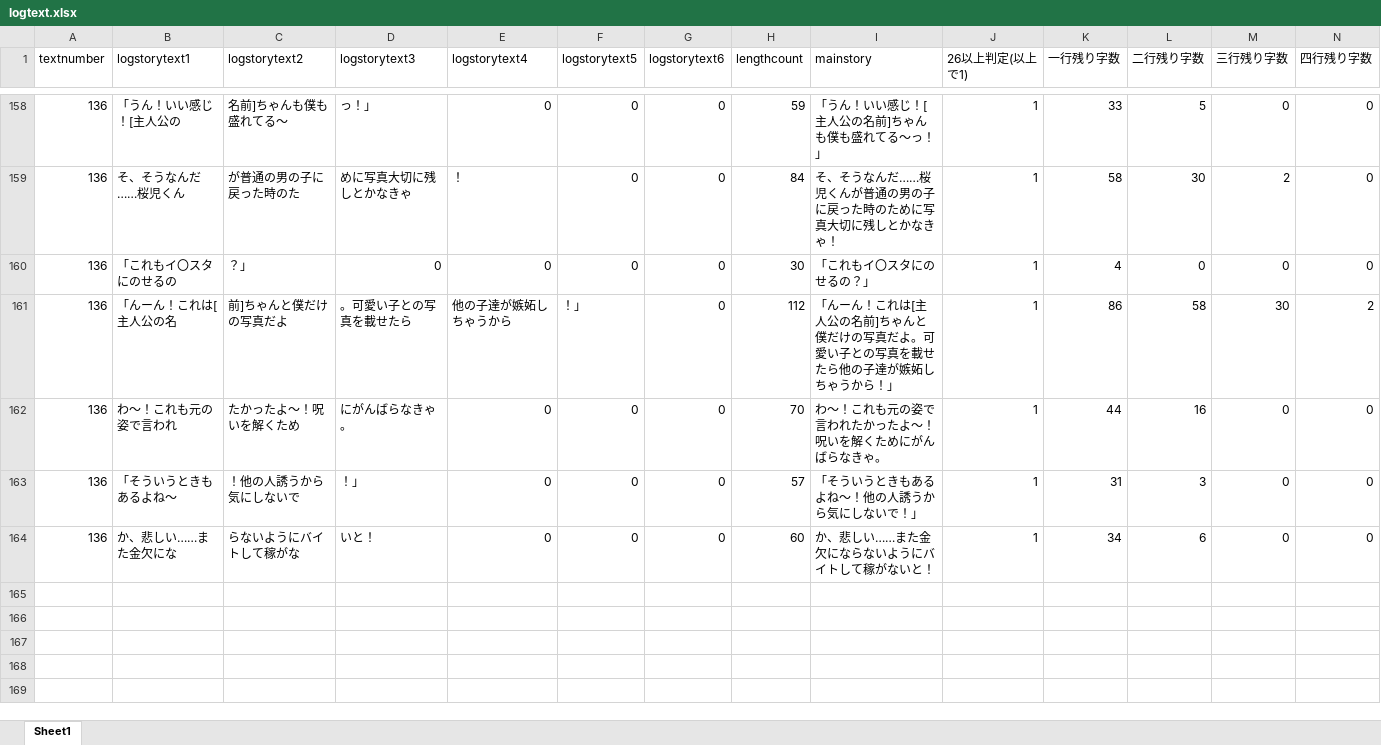
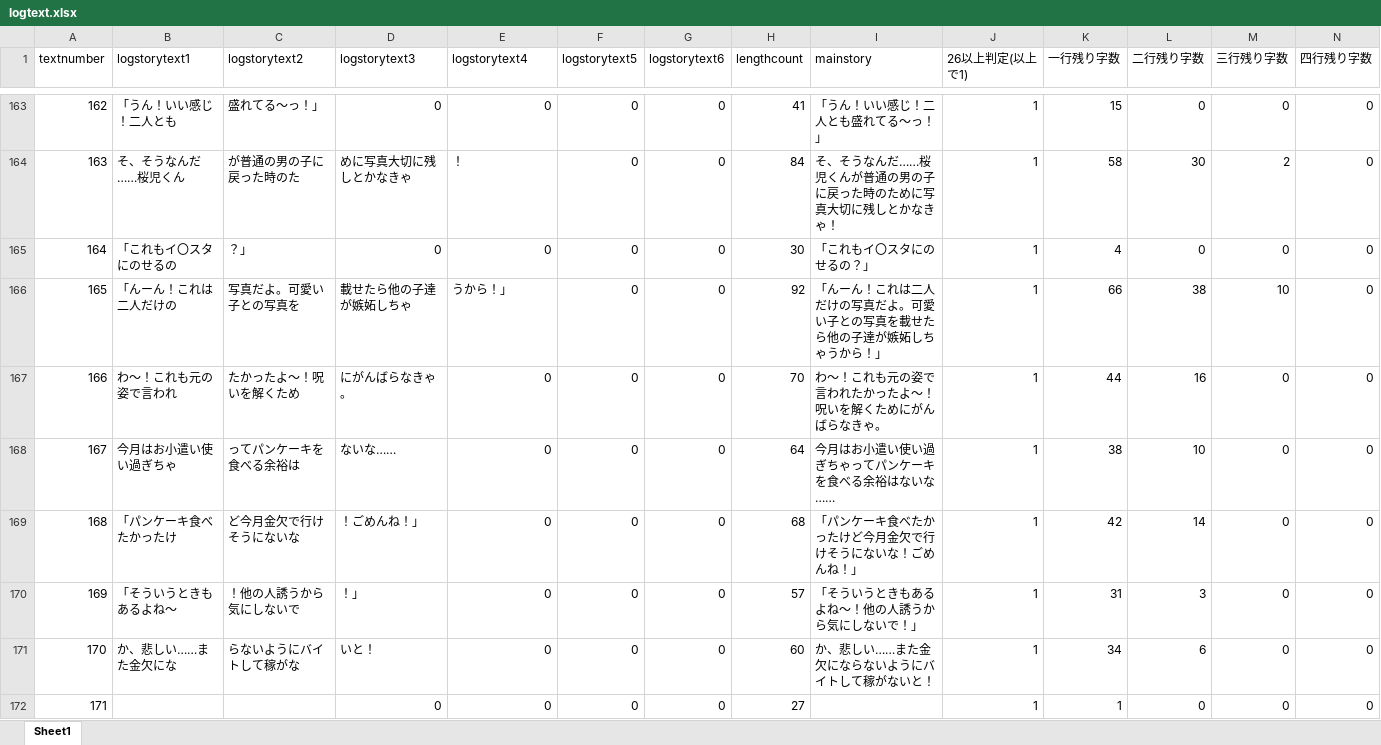
Before and after one commit to medai147/OG-3, an Excel workbook: OG3/Assets/Scripts/logtext.xlsx, sheet Sheet1, drawn as a sheet; only a part is shown, gaps mark what is left out; values as stored, in another font and other column widths than the file's, no borders; removed rows and columns are numbered as before the commit, all else as after; rows hold the shown columns only; the diff covers the shown part only; the diff names each change by its address in the sheet, - before the commit and + after, or states it on an @@ line.

```diff
--- a/OG3/Assets/Scripts/logtext.xlsx (sheet Sheet1)
+++ b/OG3/Assets/Scripts/logtext.xlsx (sheet Sheet1)
-A163 (textnumber): 136
+A163 (textnumber): 162
-B163 (logstorytext1): 「うん！いい感じ！[主人公の
+B163 (logstorytext1): 「うん！いい感じ！二人とも
-C163 (logstorytext2): 名前]ちゃんも僕も盛れてる〜
+C163 (logstorytext2): 盛れてる〜っ！」
-D163 (logstorytext3): っ！」
+D163 (logstorytext3): 0
-H163 (lengthcount): 59
+H163 (lengthcount): 41
-I163 (mainstory): 「うん！いい感じ！[主人公の名前]ちゃんも僕も盛れてる〜っ！」
+I163 (mainstory): 「うん！いい感じ！二人とも盛れてる〜っ！」
-K163 (一行残り字数): 33
+K163 (一行残り字数): 15
-L163 (二行残り字数): 5
+L163 (二行残り字数): 0
-A164 (textnumber): 136
+A164 (textnumber): 163
-A165 (textnumber): 136
+A165 (textnumber): 164
-row 161: 136 | 「んーん！これは[主人公の名 | 前]ちゃんと僕だけの写真だよ | 。可愛い子との写真を載せたら | 他の子達が嫉妬しちゃうから | ！」 | 0 | 112 | 「んーん！これは[主人公の名前]ちゃんと僕だけの写真だよ。可愛い子との写真を載せたら他の子達が嫉妬しちゃうから！」 | 1 | 86 | 58 | 30 | 2
+row 166: 165 | 「んーん！これは二人だけの | 写真だよ。可愛い子との写真を | 載せたら他の子達が嫉妬しちゃ | うから！」 | 0 | 0 | 92 | 「んーん！これは二人だけの写真だよ。可愛い子との写真を載せたら他の子達が嫉妬しちゃうから！」 | 1 | 66 | 38 | 10 | 0
-A167 (textnumber): 136
+A167 (textnumber): 166
+row 168: 167 | 今月はお小遣い使い過ぎちゃ | ってパンケーキを食べる余裕は | ないな…… | 0 | 0 | 0 | 64 | 今月はお小遣い使い過ぎちゃってパンケーキを食べる余裕はないな…… | 1 | 38 | 10 | 0 | 0
+row 169: 168 | 「パンケーキ食べたかったけ | ど今月金欠で行けそうにないな | ！ごめんね！」 | 0 | 0 | 0 | 68 | 「パンケーキ食べたかったけど今月金欠で行けそうにないな！ごめんね！」 | 1 | 42 | 14 | 0 | 0
-A170 (textnumber): 136
+A170 (textnumber): 169
-A171 (textnumber): 136
+A171 (textnumber): 170
+row 172: 171 |  |  | 0 | 0 | 0 | 0 | 27 |  | 1 | 1 | 0 | 0 | 0
```
Also changed, not shown: 5 added rows and 25 edited cells elsewhere in this sheet, formulas that keep their value, 3 other files.
